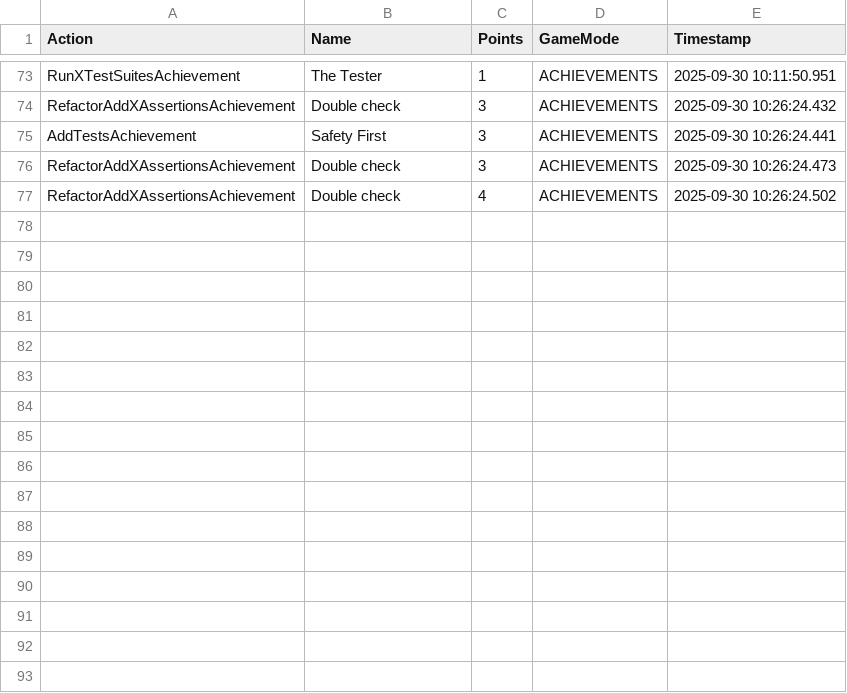
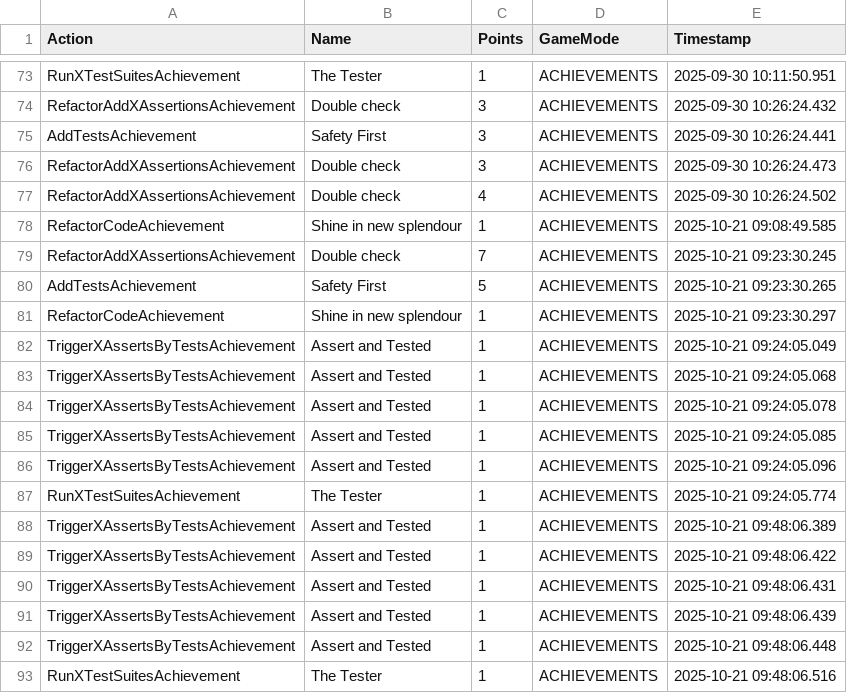
Before and after one commit to INFOM124-Verification-et-Validation/25-26-Temsamani-Taj-Eddine, a CSV file: .evaluation/Actions.csv, drawn as a sheet; only a part is shown, gaps mark what is left out.

```diff
--- a/.evaluation/Actions.csv
+++ b/.evaluation/Actions.csv
@@ -77 +77,17 @@ RefactorAddXAssertionsAchievement,Double check,3,ACHIEVEMENTS,2025-09-30 10:26:2
 RefactorAddXAssertionsAchievement,Double check,4,ACHIEVEMENTS,2025-09-30 10:26:24.502
+RefactorCodeAchievement,Shine in new splendour,1,ACHIEVEMENTS,2025-10-21 09:08:49.585
+RefactorAddXAssertionsAchievement,Double check,7,ACHIEVEMENTS,2025-10-21 09:23:30.245
+AddTestsAchievement,Safety First,5,ACHIEVEMENTS,2025-10-21 09:23:30.265
+RefactorCodeAchievement,Shine in new splendour,1,ACHIEVEMENTS,2025-10-21 09:23:30.297
+TriggerXAssertsByTestsAchievement,Assert and Tested,1,ACHIEVEMENTS,2025-10-21 09:24:05.049
+TriggerXAssertsByTestsAchievement,Assert and Tested,1,ACHIEVEMENTS,2025-10-21 09:24:05.068
+TriggerXAssertsByTestsAchievement,Assert and Tested,1,ACHIEVEMENTS,2025-10-21 09:24:05.078
+TriggerXAssertsByTestsAchievement,Assert and Tested,1,ACHIEVEMENTS,2025-10-21 09:24:05.085
+TriggerXAssertsByTestsAchievement,Assert and Tested,1,ACHIEVEMENTS,2025-10-21 09:24:05.096
+RunXTestSuitesAchievement,The Tester,1,ACHIEVEMENTS,2025-10-21 09:24:05.774
+TriggerXAssertsByTestsAchievement,Assert and Tested,1,ACHIEVEMENTS,2025-10-21 09:48:06.389
+TriggerXAssertsByTestsAchievement,Assert and Tested,1,ACHIEVEMENTS,2025-10-21 09:48:06.422
+TriggerXAssertsByTestsAchievement,Assert and Tested,1,ACHIEVEMENTS,2025-10-21 09:48:06.431
+TriggerXAssertsByTestsAchievement,Assert and Tested,1,ACHIEVEMENTS,2025-10-21 09:48:06.439
+TriggerXAssertsByTestsAchievement,Assert and Tested,1,ACHIEVEMENTS,2025-10-21 09:48:06.448
+RunXTestSuitesAchievement,The Tester,1,ACHIEVEMENTS,2025-10-21 09:48:06.516
```
Also changed, not shown: .evaluation/AchievementsReport.csv, 4 other files.
